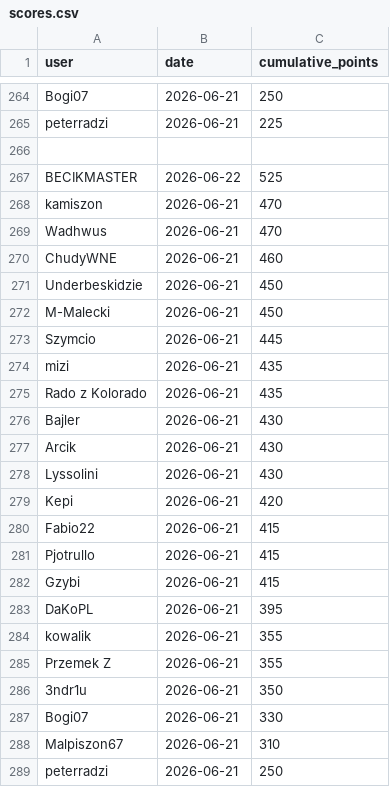
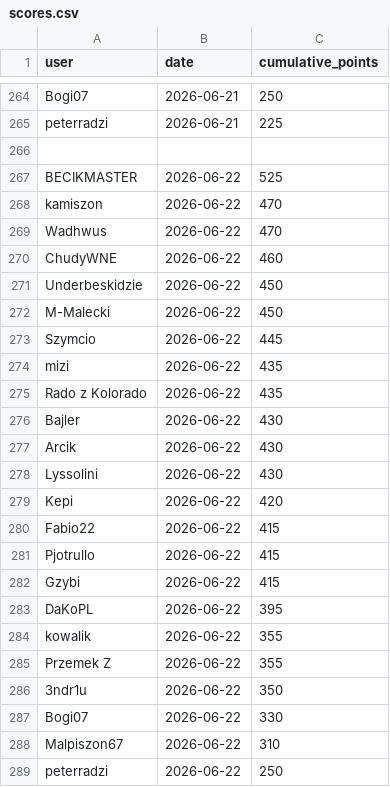
Before and after one commit to kamilkorzen/betmasters, a CSV file: scores.csv, drawn as a sheet; only a part is shown, gaps mark what is left out.

Commit message:
Fix data.

```diff
--- a/scores.csv
+++ b/scores.csv
@@ -267,23 +267,23 @@ peterradzi,2026-06-21,225
 BECIKMASTER,2026-06-22,525
-kamiszon,2026-06-21,470
-Wadhwus,2026-06-21,470
-ChudyWNE,2026-06-21,460
-Underbeskidzie,2026-06-21,450
-M-Malecki,2026-06-21,450
-Szymcio,2026-06-21,445
-mizi,2026-06-21,435
-Rado z Kolorado,2026-06-21,435
-Bajler,2026-06-21,430
-Arcik,2026-06-21,430
-Lyssolini,2026-06-21,430
-Kepi,2026-06-21,420
-Fabio22,2026-06-21,415
-Pjotrullo,2026-06-21,415
-Gzybi,2026-06-21,415
-DaKoPL,2026-06-21,395
-kowalik,2026-06-21,355
-Przemek Z,2026-06-21,355
-3ndr1u,2026-06-21,350
-Bogi07,2026-06-21,330
-Malpiszon67,2026-06-21,310
-peterradzi,2026-06-21,250
+kamiszon,2026-06-22,470
+Wadhwus,2026-06-22,470
+ChudyWNE,2026-06-22,460
+Underbeskidzie,2026-06-22,450
+M-Malecki,2026-06-22,450
+Szymcio,2026-06-22,445
+mizi,2026-06-22,435
+Rado z Kolorado,2026-06-22,435
+Bajler,2026-06-22,430
+Arcik,2026-06-22,430
+Lyssolini,2026-06-22,430
+Kepi,2026-06-22,420
+Fabio22,2026-06-22,415
+Pjotrullo,2026-06-22,415
+Gzybi,2026-06-22,415
+DaKoPL,2026-06-22,395
+kowalik,2026-06-22,355
+Przemek Z,2026-06-22,355
+3ndr1u,2026-06-22,350
+Bogi07,2026-06-22,330
+Malpiszon67,2026-06-22,310
+peterradzi,2026-06-22,250
```
